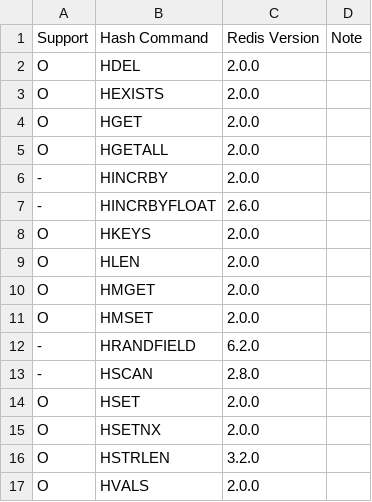
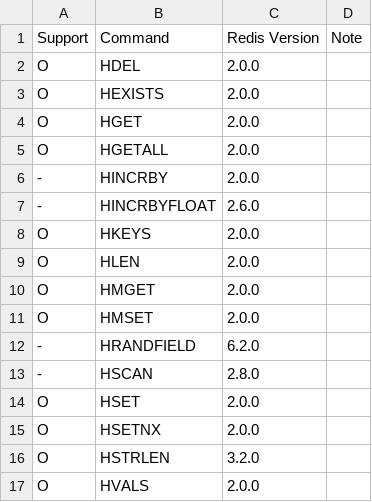
Before and after one commit to cybergarage/puzzledb-go, a CSV file: doc/redis/hash.csv, drawn as a sheet.

```diff
--- a/doc/redis/hash.csv
+++ b/doc/redis/hash.csv
@@ -1,2 +1,2 @@
-Support,Hash Command,Redis Version,Note
+Support,Command,Redis Version,Note
 O,HDEL,2.0.0,
```
Also changed, not shown: doc/model/all.csv, doc/redis/generic.csv, 10 other files.
